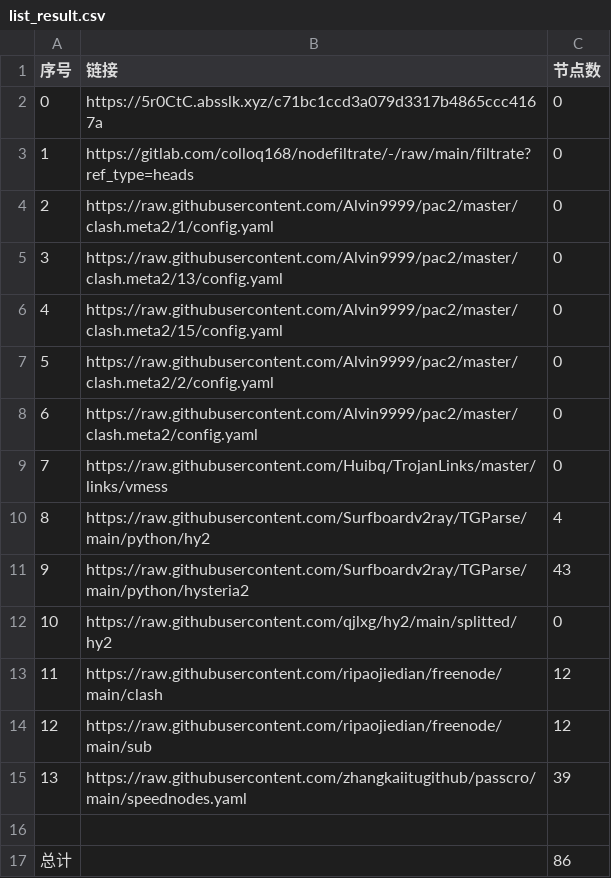
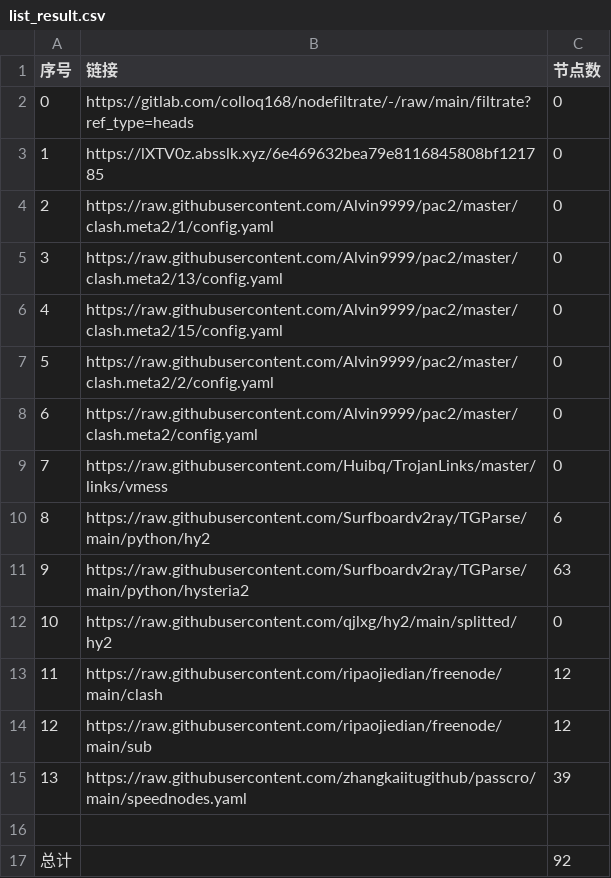
Before and after one commit to zcr268/AutoMergePublicNodes, a CSV file: list_result.csv, drawn as a sheet.

```diff
--- a/list_result.csv
+++ b/list_result.csv
@@ -1,4 +1,4 @@
 序号,链接,节点数
-0,https://5r0CtC.absslk.xyz/c71bc1ccd3a079d3317b4865ccc4167a,0
-1,https://gitlab.com/colloq168/nodefiltrate/-/raw/main/filtrate?ref_type=heads,0
+0,https://gitlab.com/colloq168/nodefiltrate/-/raw/main/filtrate?ref_type=heads,0
+1,https://lXTV0z.absslk.xyz/6e469632bea79e8116845808bf121785,0
 2,https://raw.githubusercontent.com/Alvin9999/pac2/master/clash.meta2/1/config.yaml,0
@@ -9,4 +9,4 @@
 7,https://raw.githubusercontent.com/Huibq/TrojanLinks/master/links/vmess,0
-8,https://raw.githubusercontent.com/Surfboardv2ray/TGParse/main/python/hy2,4
-9,https://raw.githubusercontent.com/Surfboardv2ray/TGParse/main/python/hysteria2,43
+8,https://raw.githubusercontent.com/Surfboardv2ray/TGParse/main/python/hy2,6
+9,https://raw.githubusercontent.com/Surfboardv2ray/TGParse/main/python/hysteria2,63
 10,https://raw.githubusercontent.com/qjlxg/hy2/main/splitted/hy2,0
@@ -16,2 +16,2 @@
 
-总计,,86
+总计,,92
```
Also changed, not shown: 9 other files.
